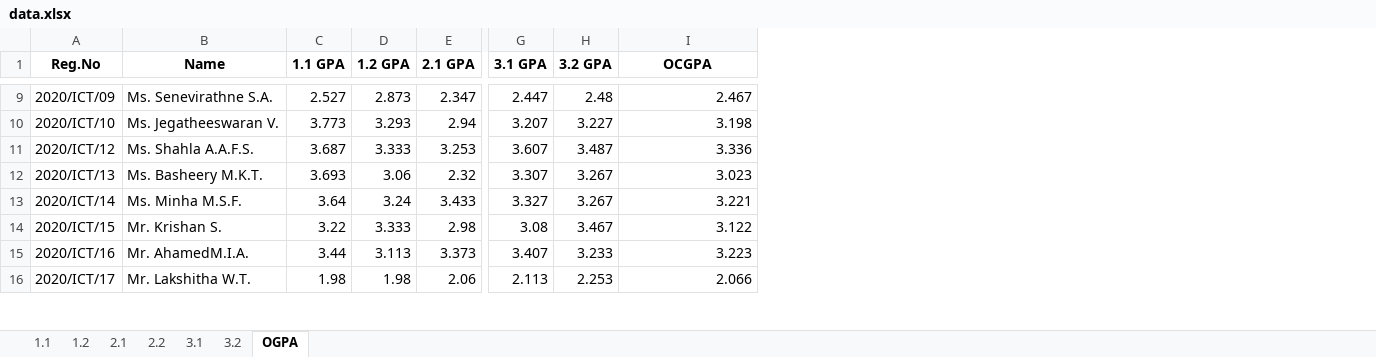
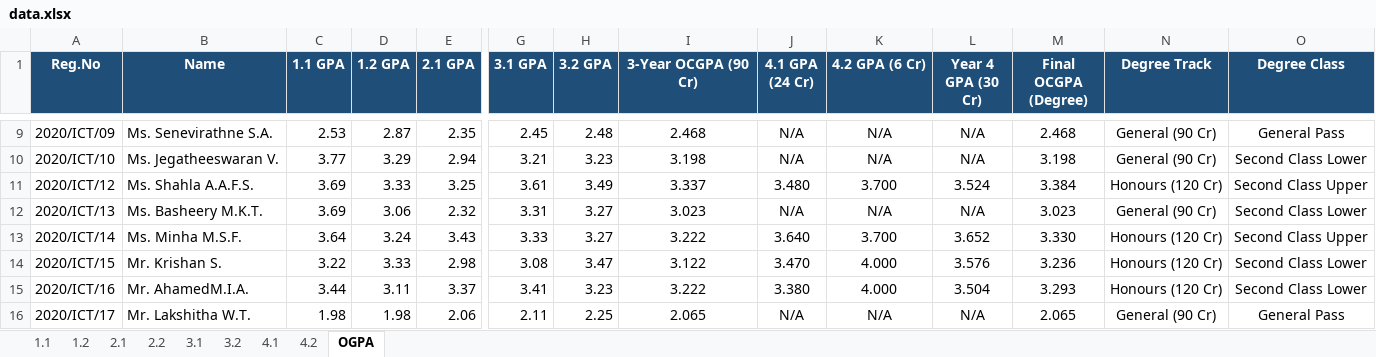
Before and after one commit to musnymubarak/result_backend, an Excel workbook: data.xlsx, sheet OGPA, drawn as a sheet; only a part is shown, gaps mark what is left out; values as stored, in another font and other column widths than the file's, no borders; the diff covers the shown part only; the diff names each change by its address in the sheet, - before the commit and + after, or states it on an @@ line.

```diff
--- a/data.xlsx (sheet OGPA)
+++ b/data.xlsx (sheet OGPA)
+sheet tab: 4.1
+sheet tab: 4.2
+column J (4.1 GPA (24 Cr)), rows 9-16: N/A | N/A | 3.480 | N/A | 3.640 | 3.470 | 3.380 | N/A
+column K (4.2 GPA (6 Cr)), rows 9-16: N/A | N/A | 3.700 | N/A | 3.700 | 4.000 | 4.000 | N/A
+column L (Year 4 GPA (30 Cr)), rows 9-16: N/A | N/A | 3.524 | N/A | 3.652 | 3.576 | 3.504 | N/A
+column M (Final OCGPA (Degree)), rows 9-16: 2.468 | 3.198 | 3.384 | 3.023 | 3.330 | 3.236 | 3.293 | 2.065
+column N (Degree Track), rows 9-16: General (90 Cr) | General (90 Cr) | Honours (120 Cr) | General (90 Cr) | Honours (120 Cr) | Honours (120 Cr) | Honours (120 Cr) | General (90 Cr)
+column O (Degree Class), rows 9-16: General Pass | Second Class Lower | Second Class Upper | Second Class Lower | Second Class Upper | Second Class Lower | Second Class Lower | General Pass
@@ A1:I1 fill: none → #1F4E78, text colour: black → #FFFFFF @@
-I1: OCGPA
+I1: 3-Year OCGPA (90 Cr)
-C9 (1.1 GPA): 2.527
+C9 (1.1 GPA): 2.53
-D9 (1.2 GPA): 2.873
+D9 (1.2 GPA): 2.87
-E9 (2.1 GPA): 2.347
+E9 (2.1 GPA): 2.35
-G9 (3.1 GPA): 2.447
+G9 (3.1 GPA): 2.45
-I9:I16 alignment: right
+I9:I16 alignment: center
-I9 (3-Year OCGPA (90 Cr)): 2.467
+I9 (3-Year OCGPA (90 Cr)): 2.468
-C10 (1.1 GPA): 3.773
+C10 (1.1 GPA): 3.77
-D10 (1.2 GPA): 3.293
+D10 (1.2 GPA): 3.29
-G10 (3.1 GPA): 3.207
+G10 (3.1 GPA): 3.21
-H10 (3.2 GPA): 3.227
+H10 (3.2 GPA): 3.23
-C11 (1.1 GPA): 3.687
+C11 (1.1 GPA): 3.69
-D11 (1.2 GPA): 3.333
+D11 (1.2 GPA): 3.33
-E11 (2.1 GPA): 3.253
+E11 (2.1 GPA): 3.25
-G11 (3.1 GPA): 3.607
+G11 (3.1 GPA): 3.61
-H11 (3.2 GPA): 3.487
+H11 (3.2 GPA): 3.49
-I11 (3-Year OCGPA (90 Cr)): 3.336
+I11 (3-Year OCGPA (90 Cr)): 3.337
-C12 (1.1 GPA): 3.693
+C12 (1.1 GPA): 3.69
-G12 (3.1 GPA): 3.307
+G12 (3.1 GPA): 3.31
-H12:H13 (3.2 GPA): 3.267
+H12:H13 (3.2 GPA): 3.27
-E13 (2.1 GPA): 3.433
+E13 (2.1 GPA): 3.43
-G13 (3.1 GPA): 3.327
+G13 (3.1 GPA): 3.33
-I13 (3-Year OCGPA (90 Cr)): 3.221
+I13 (3-Year OCGPA (90 Cr)): 3.222
-D14 (1.2 GPA): 3.333
+D14 (1.2 GPA): 3.33
-H14 (3.2 GPA): 3.467
+H14 (3.2 GPA): 3.47
-D15 (1.2 GPA): 3.113
+D15 (1.2 GPA): 3.11
-E15 (2.1 GPA): 3.373
+E15 (2.1 GPA): 3.37
-G15 (3.1 GPA): 3.407
+G15 (3.1 GPA): 3.41
-H15 (3.2 GPA): 3.233
+H15 (3.2 GPA): 3.23
-I15 (3-Year OCGPA (90 Cr)): 3.223
+I15 (3-Year OCGPA (90 Cr)): 3.222
-G16 (3.1 GPA): 2.113
+G16 (3.1 GPA): 2.11
-H16 (3.2 GPA): 2.253
+H16 (3.2 GPA): 2.25
-I16 (3-Year OCGPA (90 Cr)): 2.066
+I16 (3-Year OCGPA (90 Cr)): 2.065
```
Also changed, not shown: 387 edited cells and cell formats elsewhere in this sheet, sheet 2.2, sheet 1.2, sheet 2.1, sheet 3.2, sheet 1.1, sheet 3.1, formulas that keep their value.
